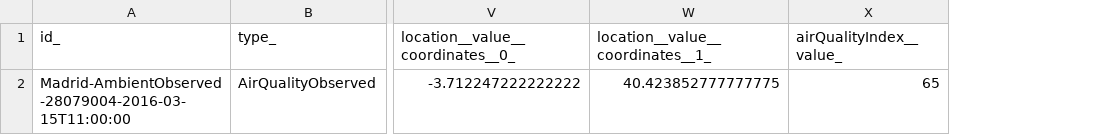
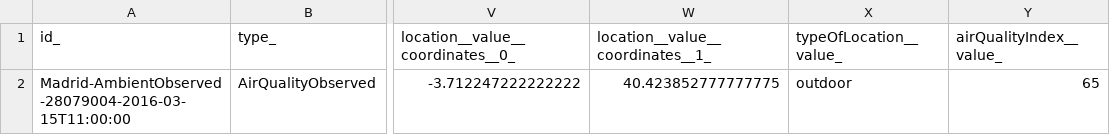
Before and after one commit to smart-data-models/dataModel.Environment, a CSV file: AirQualityObserved/examples/example-normalized.json.csv, drawn as a sheet; only a part is shown, gaps mark what is left out; the diff names each change by its address in the sheet, - before the commit and + after, or states it on an @@ line.

Commit message:
updated on the 2021-02-19 07:58:55.682369

```diff
--- a/AirQualityObserved/examples/example-normalized.json.csv
+++ b/AirQualityObserved/examples/example-normalized.json.csv
+column X (typeOfLocation__value_), row 2: outdoor
```
